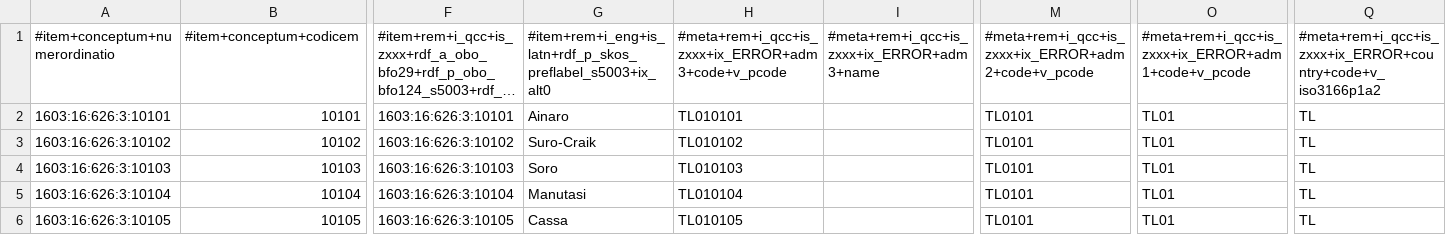
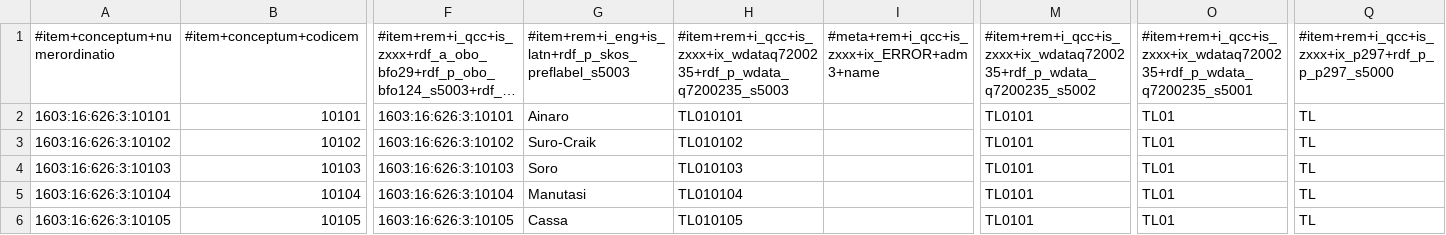
Before and after one commit to MDCIII/1603_16_626, a CSV file: 1603/16/626/3/1603_16_626_3.no1.tm.hxl.csv, drawn as a sheet; only a part is shown, gaps mark what is left out; long unchanged cells end in …; the diff names each change by its address in the sheet, - before the commit and + after, or states it on an @@ line.

```diff
--- a/1603/16/626/3/1603_16_626_3.no1.tm.hxl.csv
+++ b/1603/16/626/3/1603_16_626_3.no1.tm.hxl.csv
-G1: #item+rem+i_eng+is_latn+rdf_p_skos_preflabel_s5003+ix_alt0
+G1: #item+rem+i_eng+is_latn+rdf_p_skos_preflabel_s5003
-H1: #meta+rem+i_qcc+is_zxxx+ix_ERROR+adm3+code+v_pcode
+H1: #item+rem+i_qcc+is_zxxx+ix_wdataq7200235+rdf_p_wdata_q7200235_s5003
-M1: #meta+rem+i_qcc+is_zxxx+ix_ERROR+adm2+code+v_pcode
+M1: #item+rem+i_qcc+is_zxxx+ix_wdataq7200235+rdf_p_wdata_q7200235_s5002
-O1: #meta+rem+i_qcc+is_zxxx+ix_ERROR+adm1+code+v_pcode
+O1: #item+rem+i_qcc+is_zxxx+ix_wdataq7200235+rdf_p_wdata_q7200235_s5001
-Q1: #meta+rem+i_qcc+is_zxxx+ix_ERROR+country+code+v_iso3166p1a2
+Q1: #item+rem+i_qcc+is_zxxx+ix_p297+rdf_p_p_p297_s5000
```
Also changed, not shown: 1603/16/626/0/1603_16_626_0.no1.tm.hxl.csv, 1603/16/626/1/1603_16_626_1.no1.tm.hxl.csv, 18 other files.
